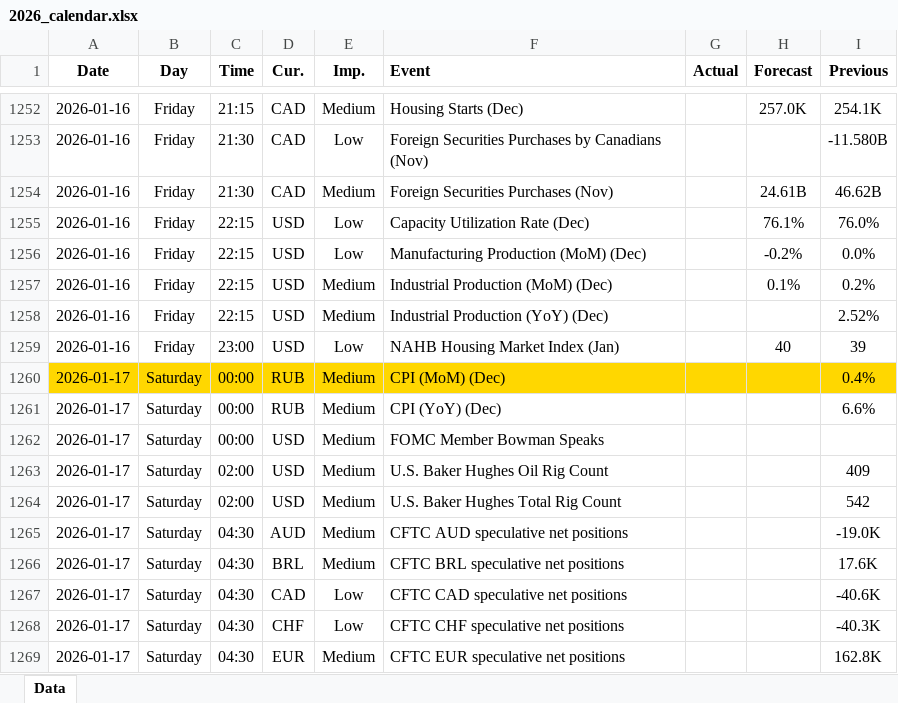
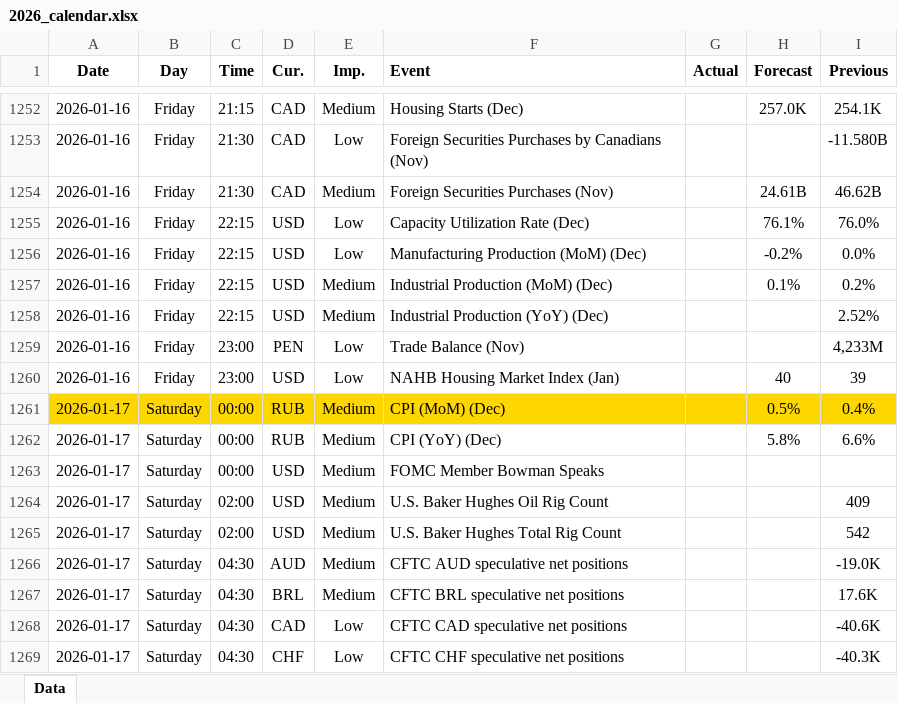
Before and after one commit to yiyousiow000814/XAUUSD-Calendar-Agent, an Excel workbook: data/Economic_Calendar/2026/2026_calendar.xlsx, sheet Data, drawn as a sheet; only a part is shown, gaps mark what is left out; the shorter side is filled out with more unchanged rows; values as stored, in another font and other column widths than the file's, no borders; addresses are those after the commit; the diff names each change by its address in the sheet, - before the commit and + after, or states it on an @@ line.

```diff
--- a/data/Economic_Calendar/2026/2026_calendar.xlsx (sheet Data)
+++ b/data/Economic_Calendar/2026/2026_calendar.xlsx (sheet Data)
+row 1259: 2026-01-16 | Friday | 23:00 | PEN | Low | Trade Balance (Nov) |  |  | 4,233M
-H1261 (Forecast): (empty)
+H1261 (Forecast): 0.5%
-H1262 (Forecast): (empty)
+H1262 (Forecast): 5.8%
```
Also changed, not shown: 2 other files.
